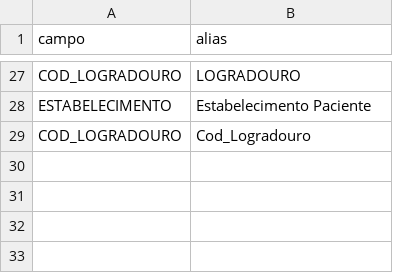
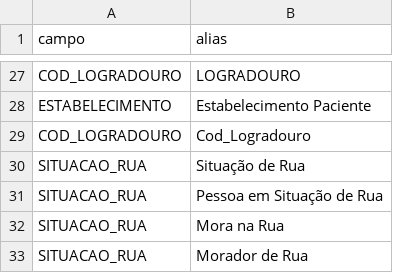
Before and after one commit to sergioajiki/fillBPAi, a CSV file: src/main/resources/dados/colunas_aliases.csv, drawn as a sheet; only a part is shown, gaps mark what is left out; the diff names each change by its address in the sheet, - before the commit and + after, or states it on an @@ line.

Commit message:
feat: acrescentado verificação de coluna situação de rua

```diff
--- a/src/main/resources/dados/colunas_aliases.csv
+++ b/src/main/resources/dados/colunas_aliases.csv
+row 30: SITUACAO_RUA | Situação de Rua
+row 31: SITUACAO_RUA | Pessoa em Situação de Rua
+row 32: SITUACAO_RUA | Mora na Rua
+row 33: SITUACAO_RUA | Morador de Rua
```
Also changed, not shown: 23 other files.
